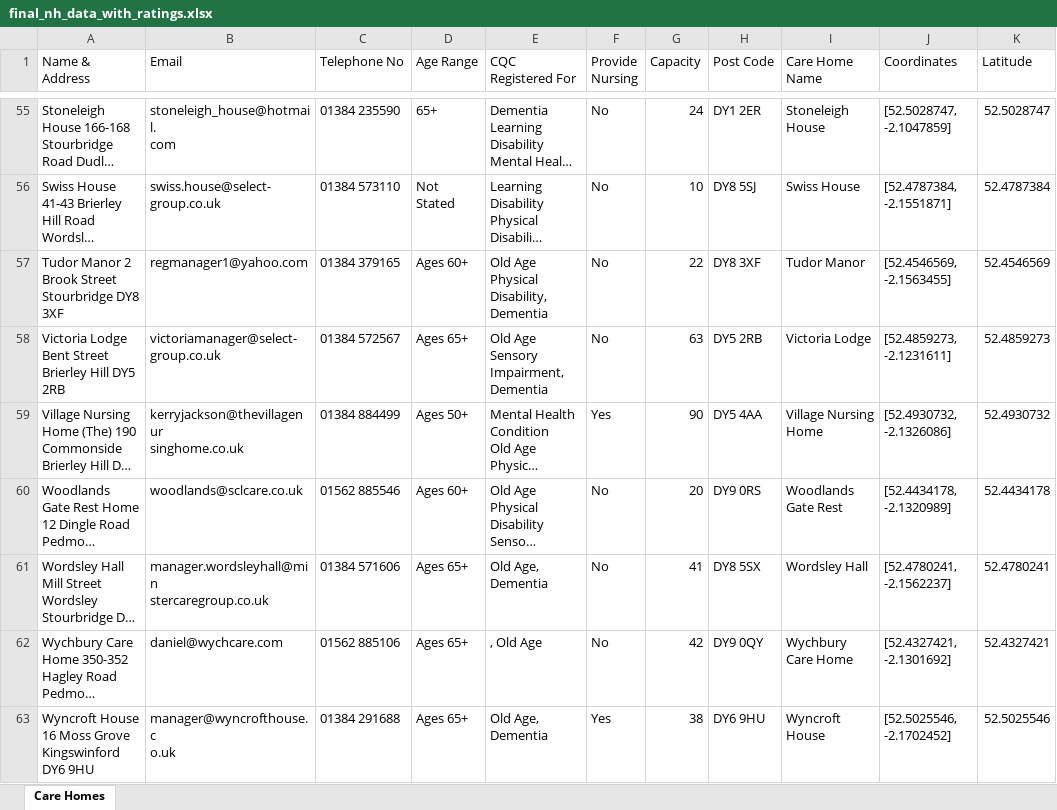
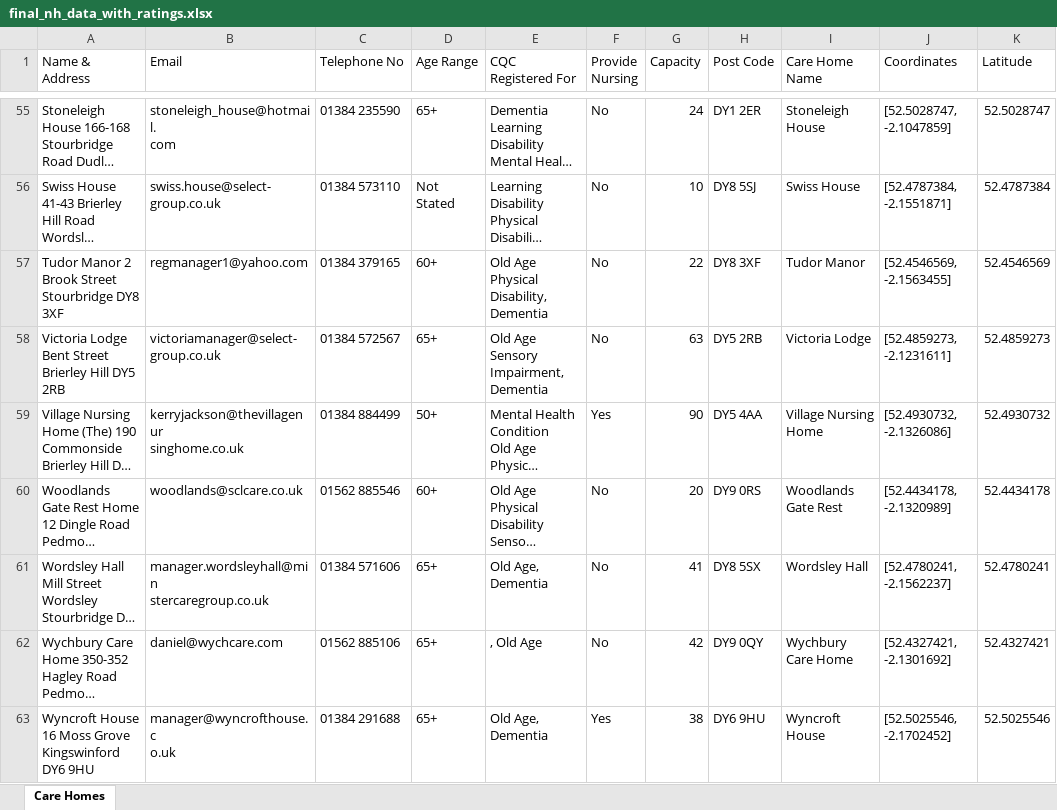
Before and after one commit to drchid1/Project-3-Care-Home-Team-5, an Excel workbook: data/final_nh_data_with_ratings.xlsx, sheet Care Homes, drawn as a sheet; only a part is shown, gaps mark what is left out; long unchanged cells end in …; values as stored, in another font and other column widths than the file's, no cell formats; the diff covers the shown part only; the diff names each change by its address in the sheet, - before the commit and + after, or states it on an @@ line.

```diff
--- a/data/final_nh_data_with_ratings.xlsx (sheet Care Homes)
+++ b/data/final_nh_data_with_ratings.xlsx (sheet Care Homes)
-D57 (Age Range): Ages 60+
+D57 (Age Range): 60+
-D58 (Age Range): Ages 65+
+D58 (Age Range): 65+
-D59 (Age Range): Ages 50+
+D59 (Age Range): 50+
-D60 (Age Range): Ages 60+
+D60 (Age Range): 60+
-D61:D63 (Age Range): Ages 65+
+D61:D63 (Age Range): 65+
```
Also changed, not shown: 39 edited cells elsewhere in this sheet, cell formats, 3 other files.
